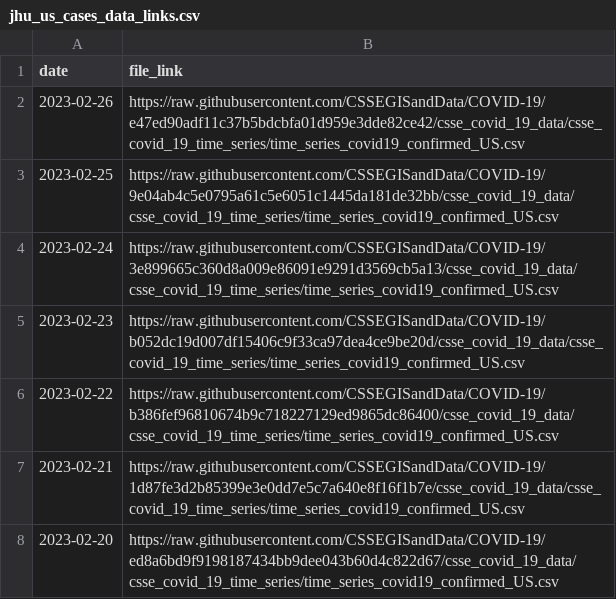
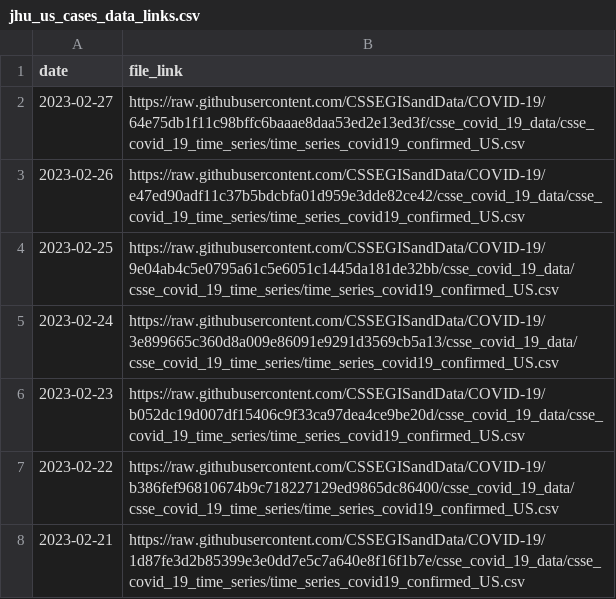
Before and after one commit to reichlab/covidData, a CSV file: data/jhu_us_cases_data_links.csv, drawn as a sheet; only a part is shown; the shorter side is filled out with more unchanged rows.

```diff
--- a/data/jhu_us_cases_data_links.csv
+++ b/data/jhu_us_cases_data_links.csv
@@ -1,2 +1,3 @@
 "date","file_link"
+2023-02-27,"https://raw.githubusercontent.com/CSSEGISandData/COVID-19/64e75db1f11c98bffc6baaae8daa53ed2e13ed3f/csse_covid_19_data/csse_covid_19_time_series/time_series_covid19_confirmed_US.csv"
 2023-02-26,"https://raw.githubusercontent.com/CSSEGISandData/COVID-19/e47ed90adf11c37b5bdcbfa01d959e3dde82ce42/csse_covid_19_data/csse_covid_19_time_series/time_series_covid19_confirmed_US.csv"
```
Also changed, not shown: data/jhu_global_cases_data_links.csv, data/jhu_global_deaths_data_links.csv, 1 other file.
